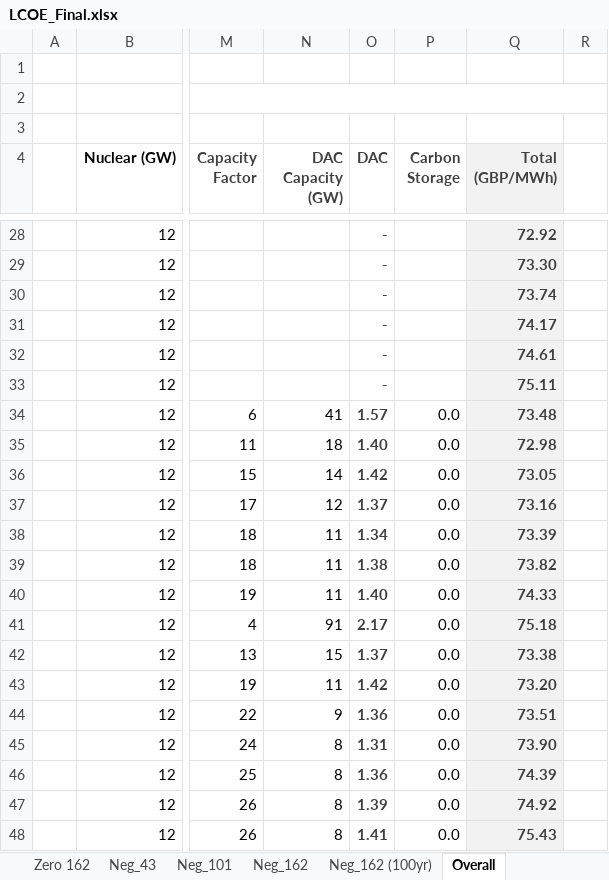
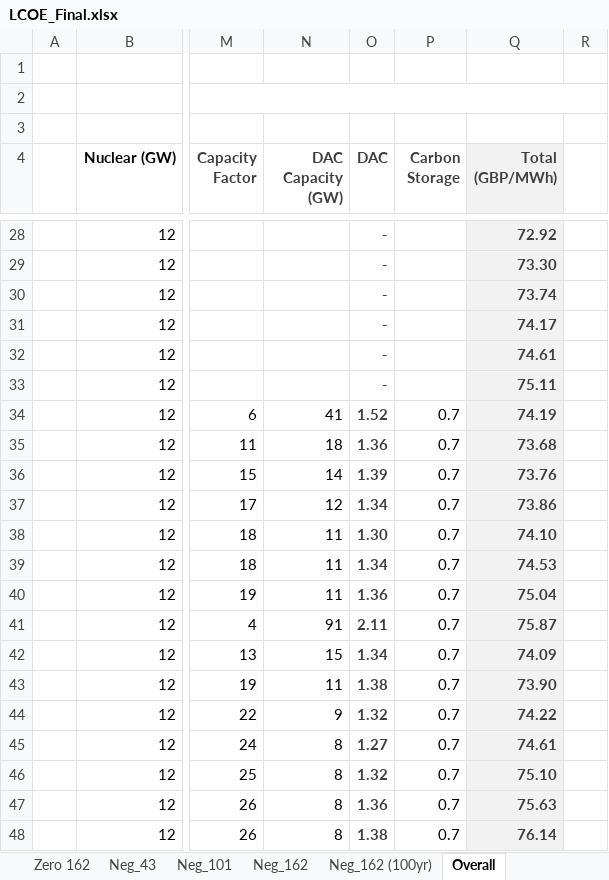
Before and after one commit to Yutong-Ren338/UK-Energy-Modelling-Update, an Excel workbook: LCOE_Final.xlsx, sheet Overall, drawn as a sheet; only a part is shown, gaps mark what is left out; values as stored, in another font and other column widths than the file's, no borders; charts and pictures and conditional formats not drawn; the diff covers the shown part only; the diff names each change by its address in the sheet, - before the commit and + after, or states it on an @@ line.

```diff
--- a/LCOE_Final.xlsx (sheet Overall)
+++ b/LCOE_Final.xlsx (sheet Overall)
-O34 (DAC): 1.57
+O34 (DAC): 1.52
-P34:P48 (Carbon Storage): 0.0
+P34:P48 (Carbon Storage): 0.7
-Q34 (Total (GBP/MWh)): 73.48
+Q34 (Total (GBP/MWh)): 74.19
-O35 (DAC): 1.40
+O35 (DAC): 1.36
-Q35 (Total (GBP/MWh)): 72.98
+Q35 (Total (GBP/MWh)): 73.68
-O36 (DAC): 1.42
+O36 (DAC): 1.39
-Q36 (Total (GBP/MWh)): 73.05
+Q36 (Total (GBP/MWh)): 73.76
-O37 (DAC): 1.37
+O37 (DAC): 1.34
-Q37 (Total (GBP/MWh)): 73.16
+Q37 (Total (GBP/MWh)): 73.86
-O38 (DAC): 1.34
+O38 (DAC): 1.30
-Q38 (Total (GBP/MWh)): 73.39
+Q38 (Total (GBP/MWh)): 74.10
-O39 (DAC): 1.38
+O39 (DAC): 1.34
-Q39 (Total (GBP/MWh)): 73.82
+Q39 (Total (GBP/MWh)): 74.53
-O40 (DAC): 1.40
+O40 (DAC): 1.36
-Q40 (Total (GBP/MWh)): 74.33
+Q40 (Total (GBP/MWh)): 75.04
-O41 (DAC): 2.17
+O41 (DAC): 2.11
-Q41 (Total (GBP/MWh)): 75.18
+Q41 (Total (GBP/MWh)): 75.87
-O42 (DAC): 1.37
+O42 (DAC): 1.34
-Q42 (Total (GBP/MWh)): 73.38
+Q42 (Total (GBP/MWh)): 74.09
-O43 (DAC): 1.42
+O43 (DAC): 1.38
-Q43 (Total (GBP/MWh)): 73.20
+Q43 (Total (GBP/MWh)): 73.90
-O44 (DAC): 1.36
+O44 (DAC): 1.32
-Q44 (Total (GBP/MWh)): 73.51
+Q44 (Total (GBP/MWh)): 74.22
-O45 (DAC): 1.31
+O45 (DAC): 1.27
-Q45 (Total (GBP/MWh)): 73.90
+Q45 (Total (GBP/MWh)): 74.61
-O46 (DAC): 1.36
+O46 (DAC): 1.32
-Q46 (Total (GBP/MWh)): 74.39
+Q46 (Total (GBP/MWh)): 75.10
-O47 (DAC): 1.39
+O47 (DAC): 1.36
-Q47 (Total (GBP/MWh)): 74.92
+Q47 (Total (GBP/MWh)): 75.63
-O48 (DAC): 1.41
+O48 (DAC): 1.38
-Q48 (Total (GBP/MWh)): 75.43
+Q48 (Total (GBP/MWh)): 76.14
```
Also changed, not shown: 333 edited cells elsewhere in this sheet, sheet Neg_162, sheet Neg_162 (100yr), sheet Neg_101, sheet Neg_43, sheet Zero 43, sheet Zero 101, 3 more sheets, charts or pictures.
